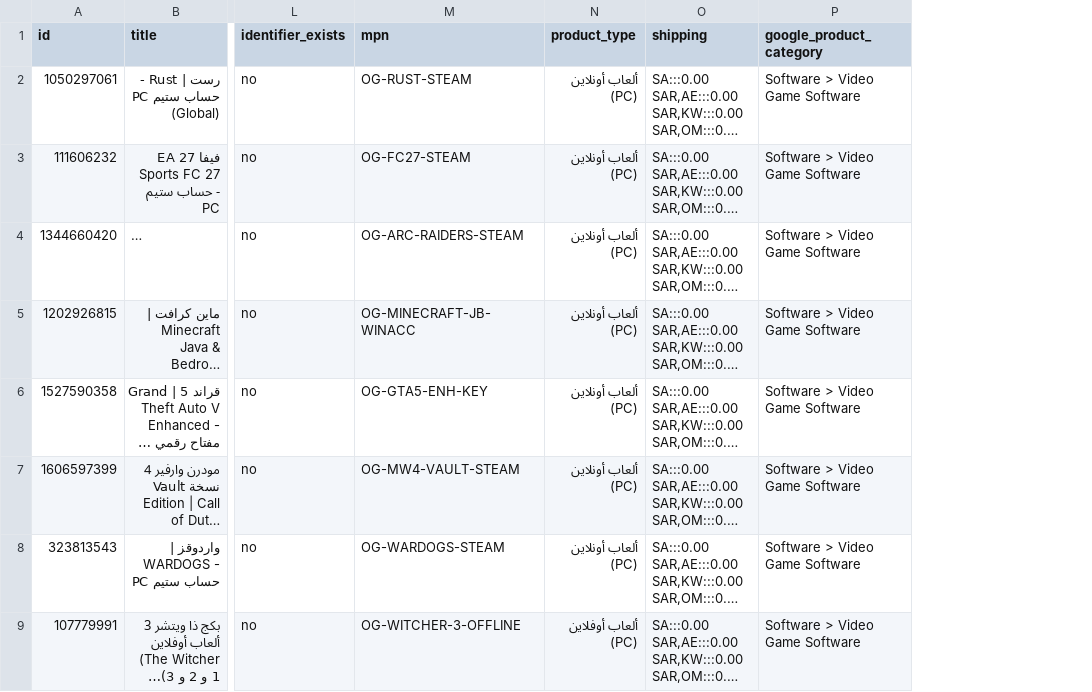
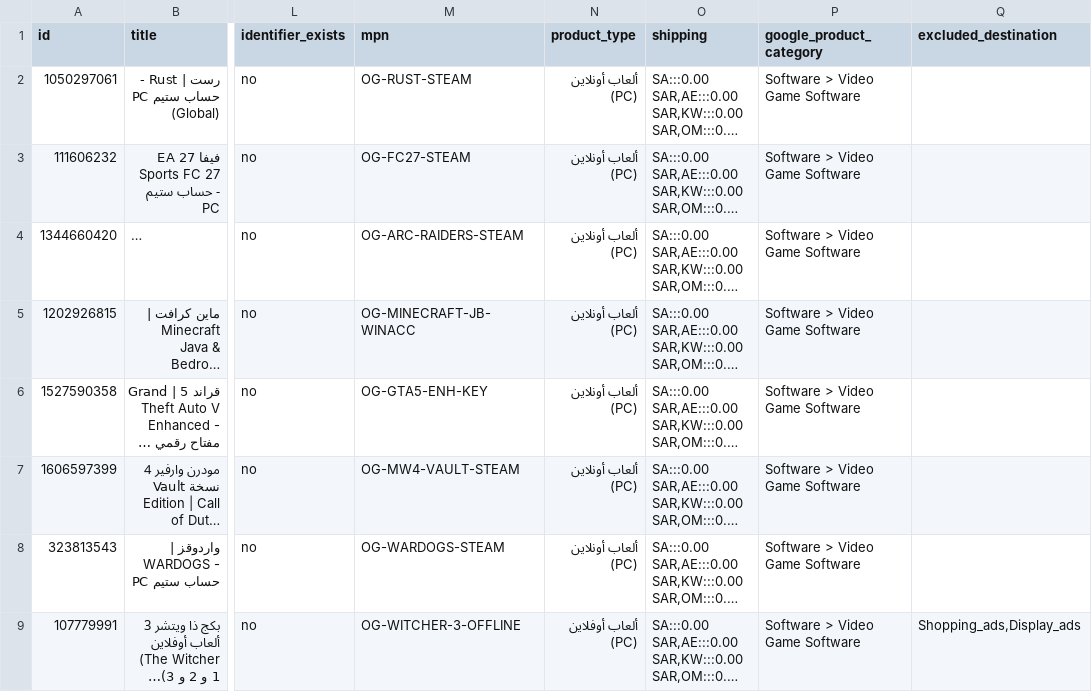
Before and after one commit to TiTansStore/oceangames-assets, a TSV file: feeds/google-merchant.tsv, drawn as a sheet; only a part is shown, gaps mark what is left out; long unchanged cells end in …; the diff names each change by its address in the sheet, - before the commit and + after, or states it on an @@ line.

Commit message:
Exclude policy-risk products from Shopping/Display ads

```diff
--- a/feeds/google-merchant.tsv
+++ b/feeds/google-merchant.tsv
+column Q (excluded_destination), row 9: Shopping_ads,Display_ads
```
